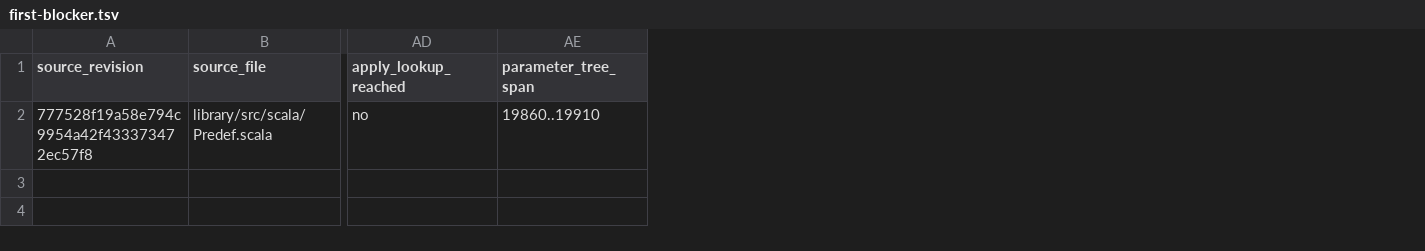
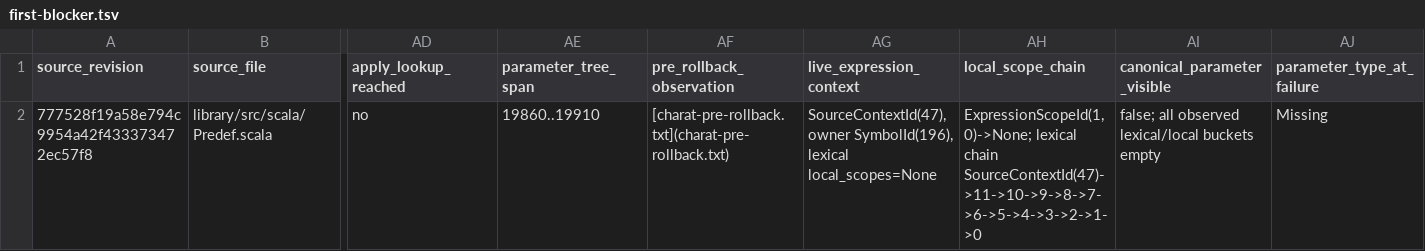
Before and after one commit to scytrowski/dotty-rs, a TSV file: docs/typer-stdlib-acceptance-vii/first-blocker.tsv, drawn as a sheet; only a part is shown, gaps mark what is left out; the diff names each change by its address in the sheet, - before the commit and + after, or states it on an @@ line.

Commit message:
test(typer): capture charAt lookup before rollback

```diff
--- a/docs/typer-stdlib-acceptance-vii/first-blocker.tsv
+++ b/docs/typer-stdlib-acceptance-vii/first-blocker.tsv
+column AF (pre_rollback_observation), row 2: [charat-pre-rollback.txt](charat-pre-rollback.txt)
+column AG (live_expression_context), row 2: SourceContextId(47), owner SymbolId(196), lexical local_scopes=None
+column AH (local_scope_chain), row 2: ExpressionScopeId(1,0)->None; lexical chain SourceContextId(47)->11->10->9->8->7->6->5->4->3->2->1->0
+column AI (canonical_parameter_visible), row 2: false; all observed lexical/local buckets empty
+column AJ (parameter_type_at_failure), row 2: Missing
```
Also changed, not shown: docs/typer-stdlib-acceptance-vii/artifacts.tsv, 4 other files.
